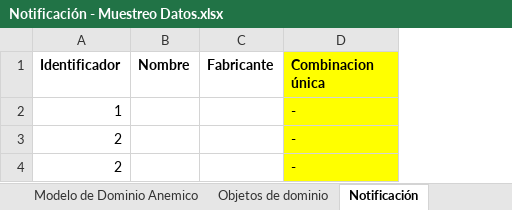
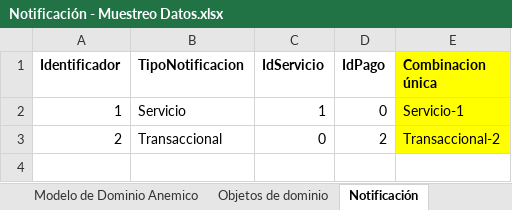
Before and after one commit to cristianospina/DOO, an Excel workbook: SpaOnline/ModeloDominio/Notificación - Muestreo Datos.xlsx, sheet Notificación, drawn as a sheet; values as stored, in another font and other column widths than the file's, no borders; removed rows and columns are numbered as before the commit, all else as after; the diff names each change by its address in the sheet, - before the commit and + after, or states it on an @@ line.

```diff
--- a/SpaOnline/ModeloDominio/Notificación - Muestreo Datos.xlsx (sheet Notificación)
+++ b/SpaOnline/ModeloDominio/Notificación - Muestreo Datos.xlsx (sheet Notificación)
-column B (Nombre), empty
-column C (Fabricante), empty
+column B (TipoNotificacion), rows 2-3: Servicio | Transaccional
+column C (IdServicio), rows 2-3: 1 | 0
+column D (IdPago), rows 2-3: 0 | 2
-E2 (Combinacion única): -
+E2 (Combinacion única): Servicio-1
-E3 (Combinacion única): -
+E3 (Combinacion única): Transaccional-2
-row 4: 2 |  |  | -
```
Also changed, not shown: sheet Objetos de dominio, other sheet tabs, charts or pictures, SpaOnline/ModeloDominioEnriquecido/ModeloDominioEnriquecido-Notificacion.xlsx, 2 other files.
